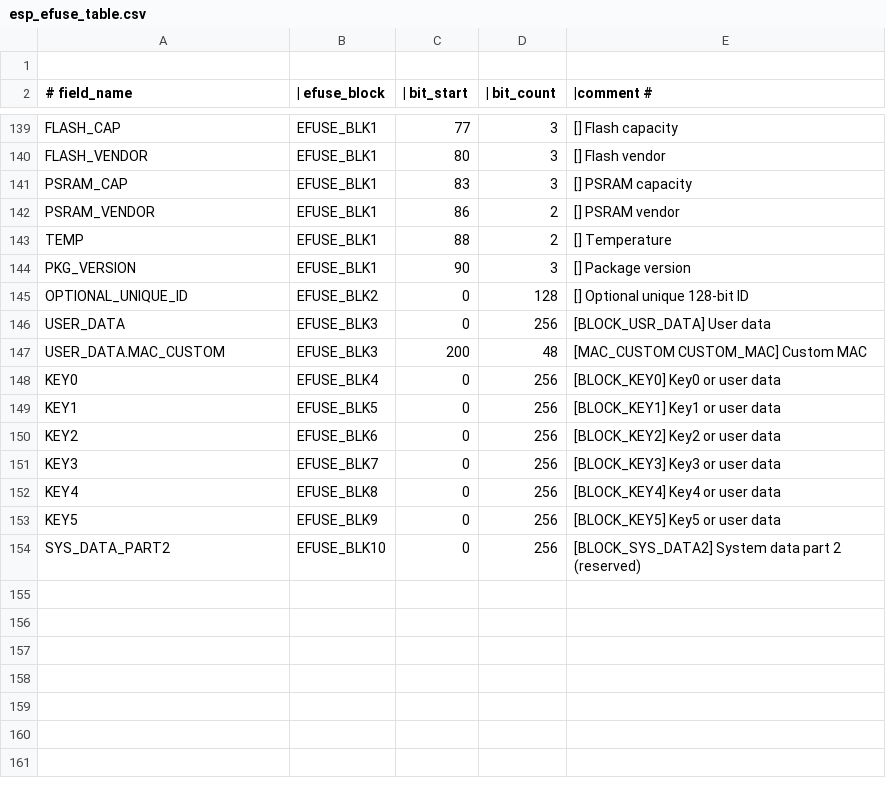
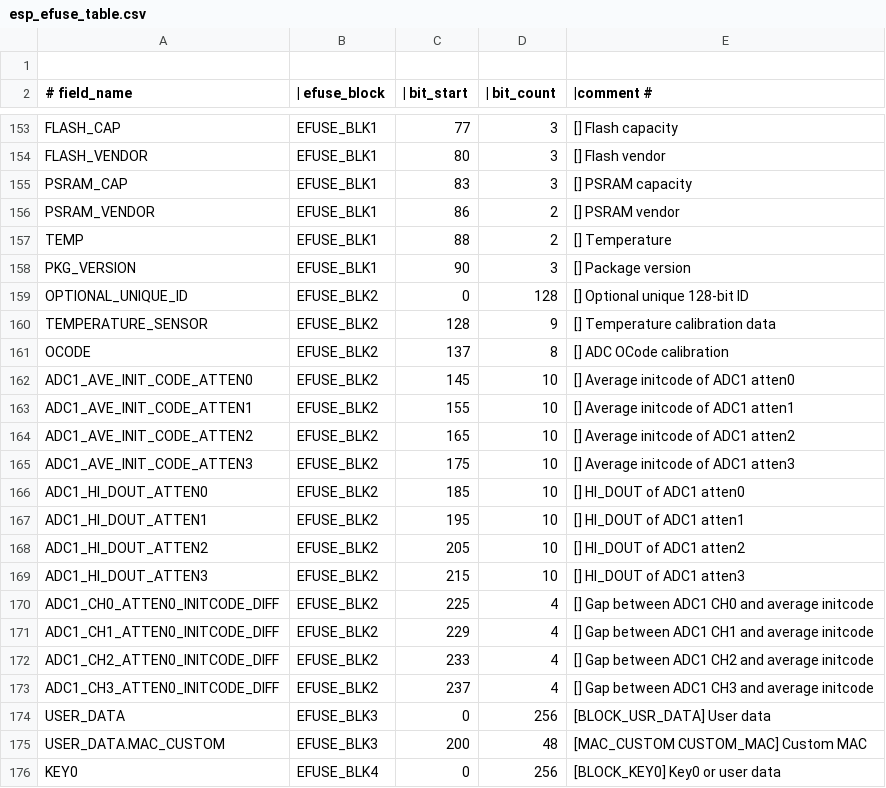
Before and after one commit to espressif/esp-hal-3rdparty, a CSV file: components/efuse/esp32c61/esp_efuse_table.csv, drawn as a sheet; only a part is shown, gaps mark what is left out; the shorter side is filled out with more unchanged rows; the diff covers the shown part only; the diff names each change by its address in the sheet, - before the commit and + after, or states it on an @@ line.

Commit message:
feat(efuse): Adds efuse ADC calib data for ESP32-C61

```diff
--- a/components/efuse/esp32c61/esp_efuse_table.csv
+++ b/components/efuse/esp32c61/esp_efuse_table.csv
+row 160: TEMPERATURE_SENSOR | EFUSE_BLK2 | 128 | 9 | [] Temperature calibration data
+row 161: OCODE | EFUSE_BLK2 | 137 | 8 | [] ADC OCode calibration
+row 162: ADC1_AVE_INIT_CODE_ATTEN0 | EFUSE_BLK2 | 145 | 10 | [] Average initcode of ADC1 atten0
+row 163: ADC1_AVE_INIT_CODE_ATTEN1 | EFUSE_BLK2 | 155 | 10 | [] Average initcode of ADC1 atten1
+row 164: ADC1_AVE_INIT_CODE_ATTEN2 | EFUSE_BLK2 | 165 | 10 | [] Average initcode of ADC1 atten2
+row 165: ADC1_AVE_INIT_CODE_ATTEN3 | EFUSE_BLK2 | 175 | 10 | [] Average initcode of ADC1 atten3
+row 166: ADC1_HI_DOUT_ATTEN0 | EFUSE_BLK2 | 185 | 10 | [] HI_DOUT of ADC1 atten0
+row 167: ADC1_HI_DOUT_ATTEN1 | EFUSE_BLK2 | 195 | 10 | [] HI_DOUT of ADC1 atten1
+row 168: ADC1_HI_DOUT_ATTEN2 | EFUSE_BLK2 | 205 | 10 | [] HI_DOUT of ADC1 atten2
+row 169: ADC1_HI_DOUT_ATTEN3 | EFUSE_BLK2 | 215 | 10 | [] HI_DOUT of ADC1 atten3
+row 170: ADC1_CH0_ATTEN0_INITCODE_DIFF | EFUSE_BLK2 | 225 | 4 | [] Gap between ADC1 CH0 and average initcode
+row 171: ADC1_CH1_ATTEN0_INITCODE_DIFF | EFUSE_BLK2 | 229 | 4 | [] Gap between ADC1 CH1 and average initcode
+row 172: ADC1_CH2_ATTEN0_INITCODE_DIFF | EFUSE_BLK2 | 233 | 4 | [] Gap between ADC1 CH2 and average initcode
+row 173: ADC1_CH3_ATTEN0_INITCODE_DIFF | EFUSE_BLK2 | 237 | 4 | [] Gap between ADC1 CH3 and average initcode
```
Also changed, not shown: 14 added rows and 1 edited cell elsewhere in this file, 4 other files.
